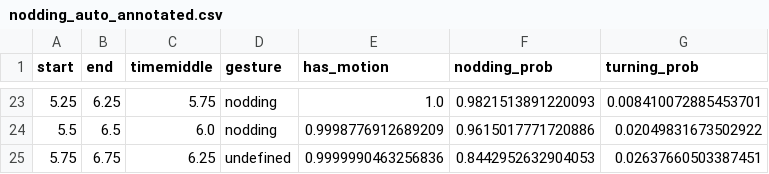
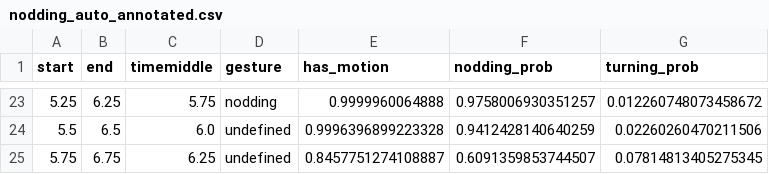
Before and after one commit to WimPouw/envisionBOX_modulesWP, a CSV file: EndtoEndBehClassify/output/automated_annotations/nodding_auto_annotated.csv, drawn as a sheet; only a part is shown, gaps mark what is left out; the diff covers the shown part only.

```diff
--- a/EndtoEndBehClassify/output/automated_annotations/nodding_auto_annotated.csv
+++ b/EndtoEndBehClassify/output/automated_annotations/nodding_auto_annotated.csv
@@ -23,3 +23,3 @@ start,end,timemiddle,gesture,has_motion,nodding_prob,turning_prob
-5.25,6.25,5.75,nodding,1.0,0.9821513891220093,0.008410072885453701
-5.5,6.5,6.0,nodding,0.9998776912689209,0.9615017771720886,0.02049831673502922
-5.75,6.75,6.25,undefined,0.9999990463256836,0.8442952632904053,0.02637660503387451
+5.25,6.25,5.75,nodding,0.9999960064888,0.9758006930351257,0.012260748073458672
+5.5,6.5,6.0,undefined,0.9996396899223328,0.9412428140640259,0.02260260470211506
+5.75,6.75,6.25,undefined,0.8457751274108887,0.6091359853744507,0.07814813405275345
```
Also changed, not shown: 64 edited cells elsewhere in this file, EndtoEndBehClassify/output/automated_annotations/example_1_auto_annotated.csv, EndtoEndBehClassify/output/automated_annotations/headshaking_auto_annotated.csv, 6 other files.
